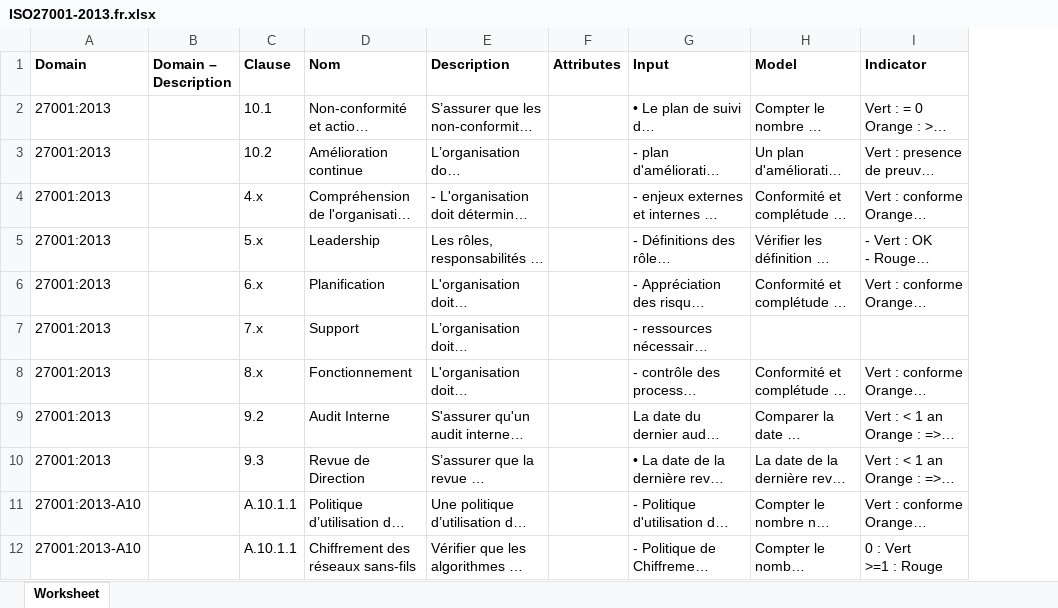
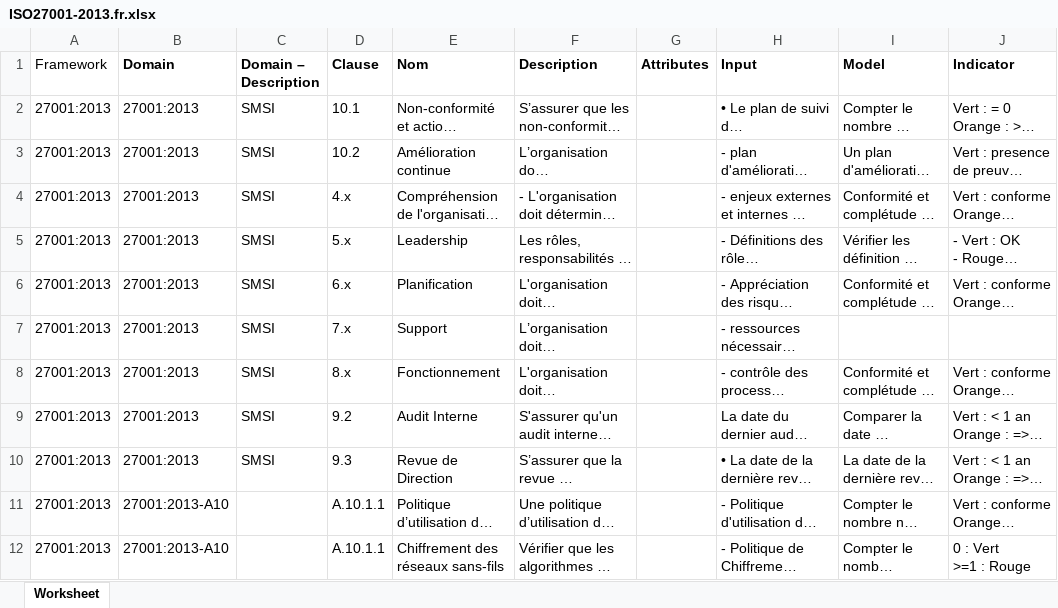
Before and after one commit to dbarzin/deming, an Excel workbook: storage/app/repository/ISO27001-2013.fr.xlsx, sheet Worksheet, drawn as a sheet; only a part is shown; long unchanged cells end in …; values as stored, in another font and other column widths than the file's, no borders; addresses are those after the commit; the diff names each change by its address in the sheet, - before the commit and + after, or states it on an @@ line.

```diff
--- a/storage/app/repository/ISO27001-2013.fr.xlsx (sheet Worksheet)
+++ b/storage/app/repository/ISO27001-2013.fr.xlsx (sheet Worksheet)
+column A (Framework), rows 2-12: all 27001:2013
-C2:C10 (Domain – Description): (empty)
+C2:C10 (Domain – Description): SMSI
```
Also changed, not shown: storage/app/repository/ISO27001-2022.en.xlsx, storage/app/repository/ISO27001-2022.fr.xlsx, 20 other files.
